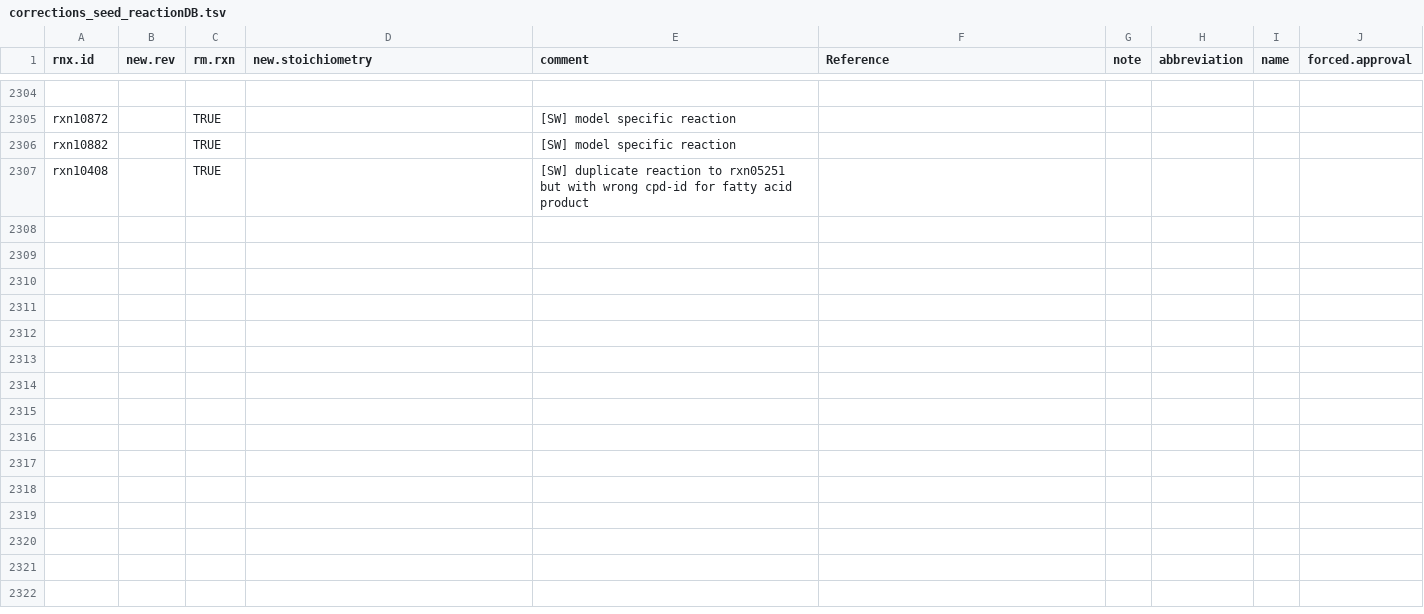
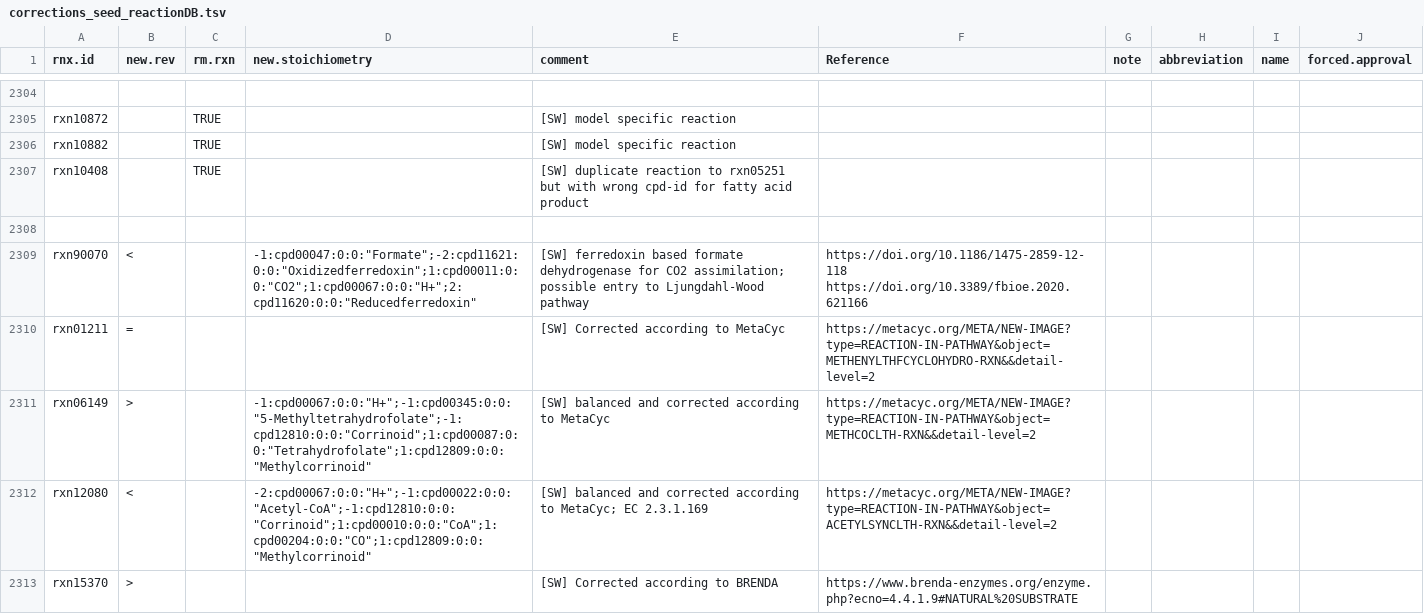
Before and after one commit to jotech/gapseq, a TSV file: dat/corrections_seed_reactionDB.tsv, drawn as a sheet; only a part is shown, gaps mark what is left out; the diff covers the shown part only; the diff names each change by its address in the sheet, - before the commit and + after, or states it on an @@ line.

Commit message:
Update Reaction DB (C1 metabolism)
includes several changes to reactions in the Ljungdahl-Wood Pathway
(LWP) and new reactions.

```diff
--- a/dat/corrections_seed_reactionDB.tsv
+++ b/dat/corrections_seed_reactionDB.tsv
+row 2308: (empty)
+row 2309: rxn90070 | < |  | -1:cpd00047:0:0:"Formate";-2:cpd11621:0:0:"Oxidizedferredoxin";1:cpd00011:0:0:"CO2";1:cpd00067:0:0:"H+";2:cpd11620:0:0:"Reducedferredoxin" | [SW] ferredoxin based formate dehydrogenase for CO2 assimilation; possible entry to Ljungdahl-Wood pathway | https://doi.org/10.1186/1475-2859-12-118 https://doi.org/10.3389/fbioe.2020.621166
+row 2310: rxn01211 | = |  |  | [SW] Corrected according to MetaCyc | https://metacyc.org/META/NEW-IMAGE?type=REACTION-IN-PATHWAY&object=METHENYLTHFCYCLOHYDRO-RXN&&detail-level=2
+row 2311: rxn06149 | > |  | -1:cpd00067:0:0:"H+";-1:cpd00345:0:0:"5-Methyltetrahydrofolate";-1:cpd12810:0:0:"Corrinoid";1:cpd00087:0:0:"Tetrahydrofolate";1:cpd12809:0:0:"Methylcorrinoid" | [SW] balanced and corrected according to MetaCyc | https://metacyc.org/META/NEW-IMAGE?type=REACTION-IN-PATHWAY&object=METHCOCLTH-RXN&&detail-level=2
+row 2312: rxn12080 | < |  | -2:cpd00067:0:0:"H+";-1:cpd00022:0:0:"Acetyl-CoA";-1:cpd12810:0:0:"Corrinoid";1:cpd00010:0:0:"CoA";1:cpd00204:0:0:"CO";1:cpd12809:0:0:"Methylcorrinoid" | [SW] balanced and corrected according to MetaCyc; EC 2.3.1.169 | https://metacyc.org/META/NEW-IMAGE?type=REACTION-IN-PATHWAY&object=ACETYLSYNCLTH-RXN&&detail-level=2
+row 2313: rxn15370 | > |  |  | [SW] Corrected according to BRENDA | https://www.brenda-enzymes.org/enzyme.php?ecno=4.4.1.9#NATURAL%20SUBSTRATE
```
Also changed, not shown: 6 added rows and 13 edited cells elsewhere in this file, dat/seed_Enzyme_Class_Reactions_Aliases_unique_edited.tsv, dat/seed_Enzyme_Name_Reactions_Aliases.tsv, 5 other files.
